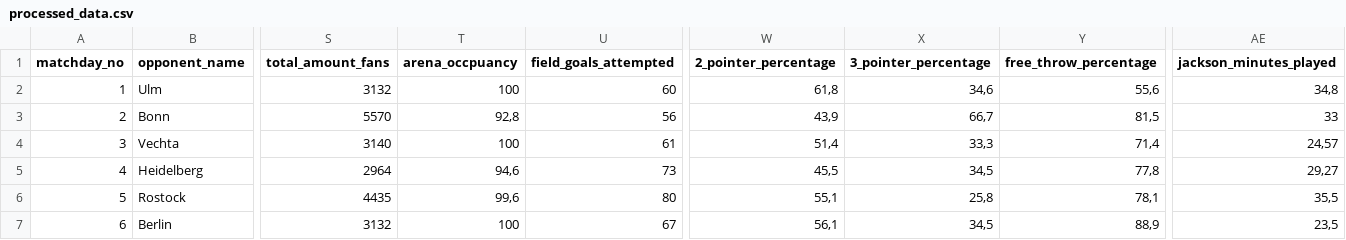
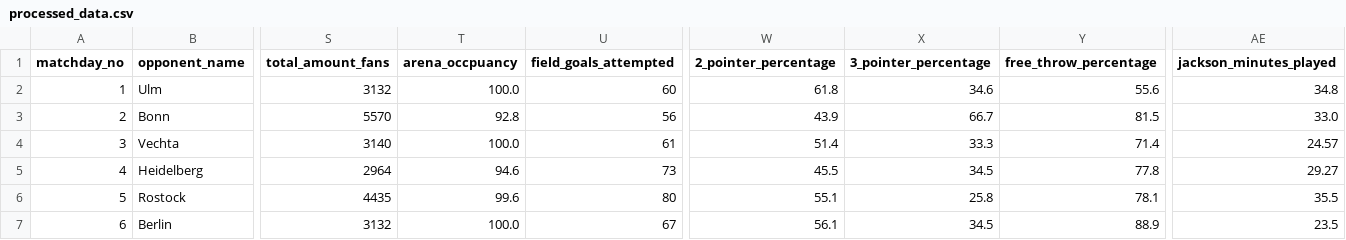
Before and after one commit to dxmme/T-biTigers, a CSV file: data/processed_data.csv, drawn as a sheet; only a part is shown, gaps mark what is left out; the diff covers the shown part only; the diff names each change by its address in the sheet, - before the commit and + after, or states it on an @@ line.

```diff
--- a/data/processed_data.csv
+++ b/data/processed_data.csv
-T2 (arena_occpuancy): 100
+T2 (arena_occpuancy): 100.0
-W2 (2_pointer_percentage): 61,8
+W2 (2_pointer_percentage): 61.8
-X2 (3_pointer_percentage): 34,6
+X2 (3_pointer_percentage): 34.6
-Y2 (free_throw_percentage): 55,6
+Y2 (free_throw_percentage): 55.6
-AE2 (jackson_minutes_played): 34,8
+AE2 (jackson_minutes_played): 34.8
-T3 (arena_occpuancy): 92,8
+T3 (arena_occpuancy): 92.8
-W3 (2_pointer_percentage): 43,9
+W3 (2_pointer_percentage): 43.9
-X3 (3_pointer_percentage): 66,7
+X3 (3_pointer_percentage): 66.7
-Y3 (free_throw_percentage): 81,5
+Y3 (free_throw_percentage): 81.5
-AE3 (jackson_minutes_played): 33
+AE3 (jackson_minutes_played): 33.0
-T4 (arena_occpuancy): 100
+T4 (arena_occpuancy): 100.0
-W4 (2_pointer_percentage): 51,4
+W4 (2_pointer_percentage): 51.4
-X4 (3_pointer_percentage): 33,3
+X4 (3_pointer_percentage): 33.3
-Y4 (free_throw_percentage): 71,4
+Y4 (free_throw_percentage): 71.4
-AE4 (jackson_minutes_played): 24,57
+AE4 (jackson_minutes_played): 24.57
-T5 (arena_occpuancy): 94,6
+T5 (arena_occpuancy): 94.6
-W5 (2_pointer_percentage): 45,5
+W5 (2_pointer_percentage): 45.5
-X5 (3_pointer_percentage): 34,5
+X5 (3_pointer_percentage): 34.5
-Y5 (free_throw_percentage): 77,8
+Y5 (free_throw_percentage): 77.8
-AE5 (jackson_minutes_played): 29,27
+AE5 (jackson_minutes_played): 29.27
-T6 (arena_occpuancy): 99,6
+T6 (arena_occpuancy): 99.6
-W6 (2_pointer_percentage): 55,1
+W6 (2_pointer_percentage): 55.1
-X6 (3_pointer_percentage): 25,8
+X6 (3_pointer_percentage): 25.8
-Y6 (free_throw_percentage): 78,1
+Y6 (free_throw_percentage): 78.1
-AE6 (jackson_minutes_played): 35,5
+AE6 (jackson_minutes_played): 35.5
-T7 (arena_occpuancy): 100
+T7 (arena_occpuancy): 100.0
-W7 (2_pointer_percentage): 56,1
+W7 (2_pointer_percentage): 56.1
-X7 (3_pointer_percentage): 34,5
+X7 (3_pointer_percentage): 34.5
-Y7 (free_throw_percentage): 88,9
+Y7 (free_throw_percentage): 88.9
-AE7 (jackson_minutes_played): 23,5
+AE7 (jackson_minutes_played): 23.5
```
Also changed, not shown: 140 edited cells elsewhere in this file, 1 other file.
